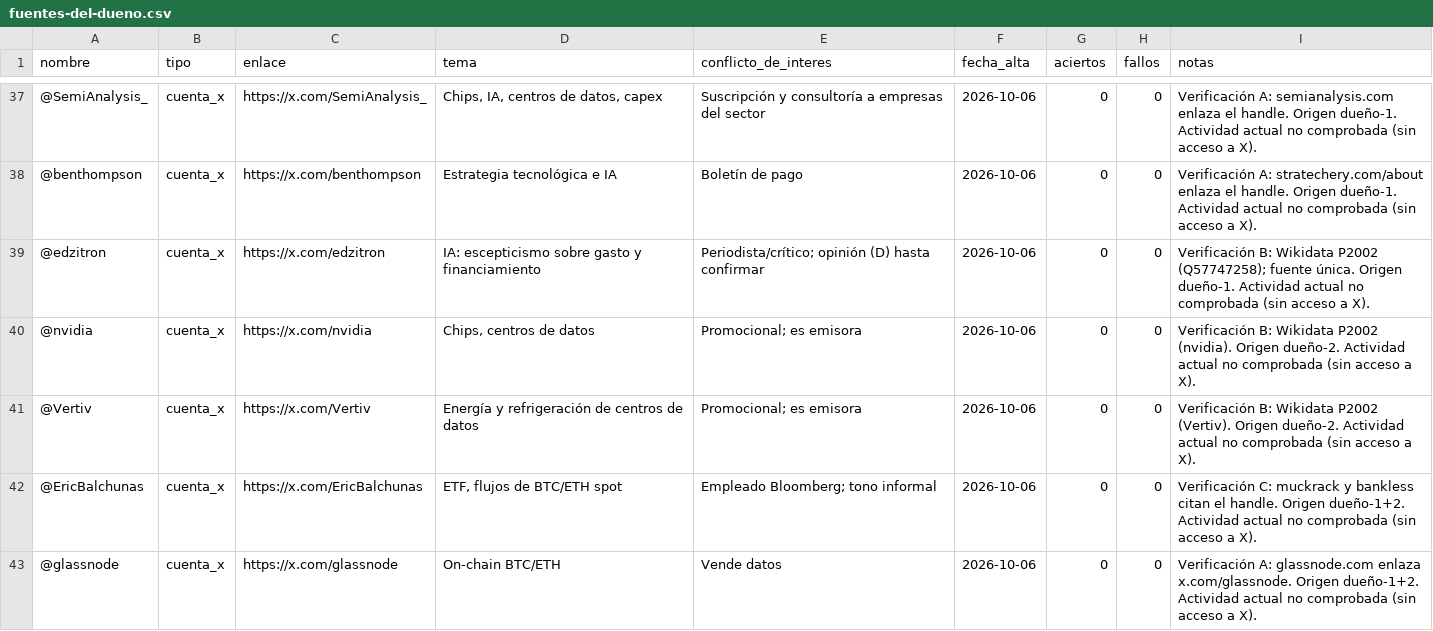
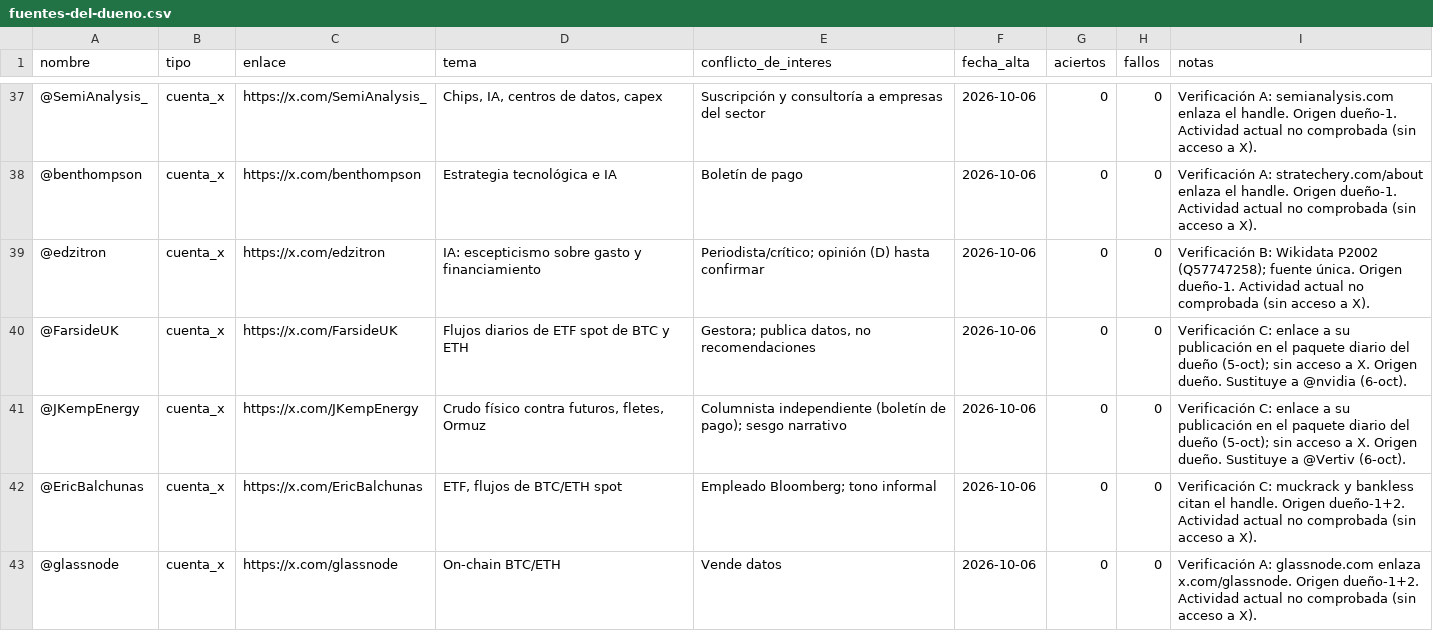
Before and after one commit to izurieta77/New1, a CSV file: datos/fuentes-del-dueno.csv, drawn as a sheet; only a part is shown, gaps mark what is left out.

```diff
--- a/datos/fuentes-del-dueno.csv
+++ b/datos/fuentes-del-dueno.csv
@@ -39,4 +39,4 @@ nombre,tipo,enlace,tema,conflicto_de_interes,fecha_alta,aciertos,fallos,notas
 @edzitron,cuenta_x,https://x.com/edzitron,IA: escepticismo sobre gasto y financiamiento,Periodista/crítico; opinión (D) hasta confirmar,2026-10-06,0,0,Verificación B: Wikidata P2002 (Q57747258); fuente única. Origen dueño-1. Actividad actual no comprobada (sin acceso a X).
-@nvidia,cuenta_x,https://x.com/nvidia,"Chips, centros de datos",Promocional; es emisora,2026-10-06,0,0,Verificación B: Wikidata P2002 (nvidia). Origen dueño-2. Actividad actual no comprobada (sin acceso a X).
-@Vertiv,cuenta_x,https://x.com/Vertiv,Energía y refrigeración de centros de datos,Promocional; es emisora,2026-10-06,0,0,Verificación B: Wikidata P2002 (Vertiv). Origen dueño-2. Actividad actual no comprobada (sin acceso a X).
+@FarsideUK,cuenta_x,https://x.com/FarsideUK,Flujos diarios de ETF spot de BTC y ETH,"Gestora; publica datos, no recomendaciones",2026-10-06,0,0,Verificación C: enlace a su publicación en el paquete diario del dueño (5-oct); sin acceso a X. Origen dueño. Sustituye a @nvidia (6-oct).
+@JKempEnergy,cuenta_x,https://x.com/JKempEnergy,"Crudo físico contra futuros, fletes, Ormuz",Columnista independiente (boletín de pago); sesgo narrativo,2026-10-06,0,0,Verificación C: enlace a su publicación en el paquete diario del dueño (5-oct); sin acceso a X. Origen dueño. Sustituye a @Vertiv (6-oct).
 @EricBalchunas,cuenta_x,https://x.com/EricBalchunas,"ETF, flujos de BTC/ETH spot",Empleado Bloomberg; tono informal,2026-10-06,0,0,Verificación C: muckrack y bankless citan el handle. Origen dueño-1+2. Actividad actual no comprobada (sin acceso a X).
```
Also changed, not shown: 2 other files.
